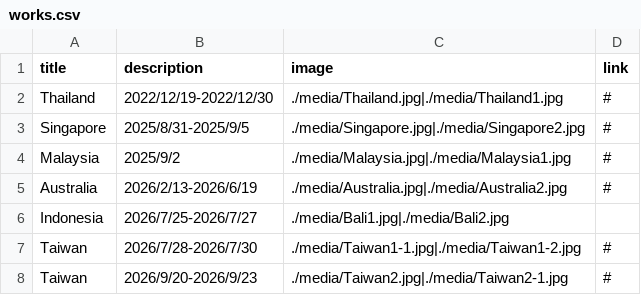
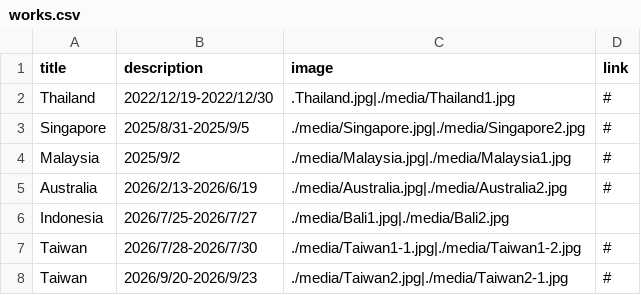
Before and after one commit to g2546040-a11y/portfolio-site, a CSV file: works.csv, drawn as a sheet.

Commit message:
Update works.csv

```diff
--- a/works.csv
+++ b/works.csv
@@ -1,3 +1,3 @@
 title,description,image,link
-Thailand,2022/12/19-2022/12/30,./media/Thailand.jpg|./media/Thailand1.jpg,#
+Thailand,2022/12/19-2022/12/30,.Thailand.jpg|./media/Thailand1.jpg,#
 Singapore,2025/8/31-2025/9/5,./media/Singapore.jpg|./media/Singapore2.jpg,#
```
